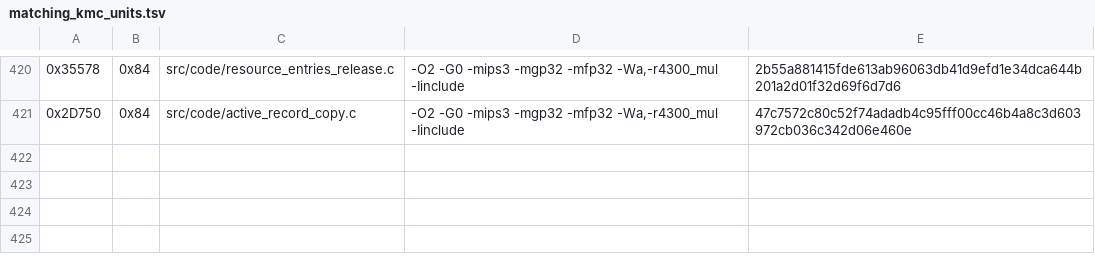
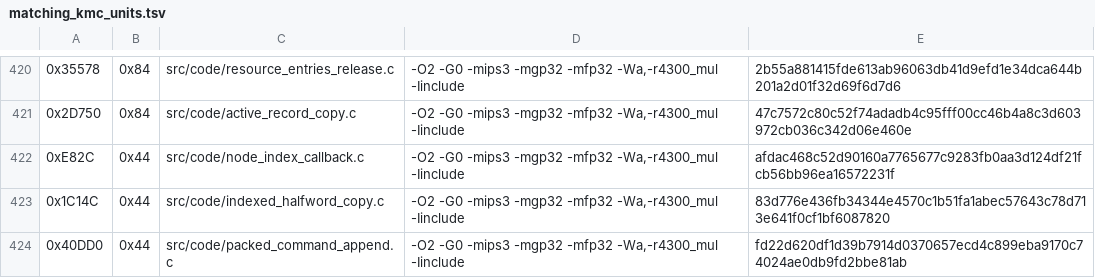
Before and after one commit to TheGh0stShip/Madden-64, a TSV file: config/us/matching_kmc_units.tsv, drawn as a sheet; only a part is shown, gaps mark what is left out; the diff names each change by its address in the sheet, - before the commit and + after, or states it on an @@ line.

Commit message:
Match three resident data routines

```diff
--- a/config/us/matching_kmc_units.tsv
+++ b/config/us/matching_kmc_units.tsv
+row 422: 0xE82C | 0x44 | src/code/node_index_callback.c | -O2 -G0 -mips3 -mgp32 -mfp32 -Wa,-r4300_mul -Iinclude | afdac468c52d90160a7765677c9283fb0aa3d124df21fcb56bb96ea16572231f
+row 423: 0x1C14C | 0x44 | src/code/indexed_halfword_copy.c | -O2 -G0 -mips3 -mgp32 -mfp32 -Wa,-r4300_mul -Iinclude | 83d776e436fb34344e4570c1b51fa1abec57643c78d713e641f0cf1bf6087820
+row 424: 0x40DD0 | 0x44 | src/code/packed_command_append.c | -O2 -G0 -mips3 -mgp32 -mfp32 -Wa,-r4300_mul -Iinclude | fd22d620df1d39b7914d0370657ecd4c899eba9170c74024ae0db9fd2bbe81ab
```
Also changed, not shown: 10 other files.
